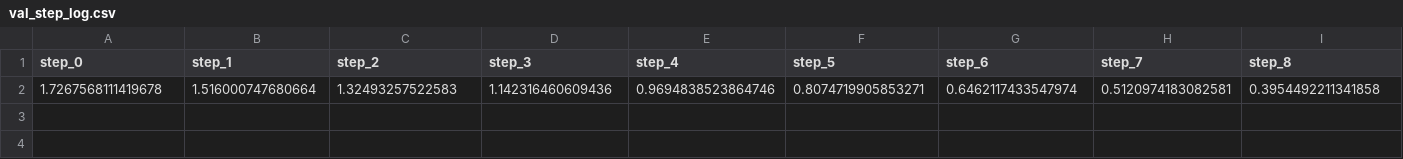
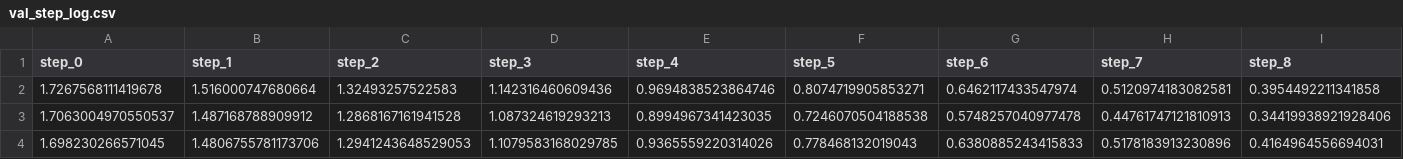
Before and after one commit to a5rojas/diffusion-forcing-scheduling-timeseries, a CSV file: outputs/2025-12-05/09-11-46/training_log/val_step_log.csv, drawn as a sheet; only a part is shown; rows hold the shown columns only; the diff names each change by its address in the sheet, - before the commit and + after, or states it on an @@ line.

```diff
--- a/outputs/2025-12-05/09-11-46/training_log/val_step_log.csv
+++ b/outputs/2025-12-05/09-11-46/training_log/val_step_log.csv
+row 3: 1.7063004970550537 | 1.487168788909912 | 1.2868167161941528 | 1.087324619293213 | 0.8994967341423035 | 0.7246070504188538 | 0.5748257040977478 | 0.44761747121810913 | 0.34419938921928406
+row 4: 1.698230266571045 | 1.4806755781173706 | 1.2941243648529053 | 1.1079583168029785 | 0.9365559220314026 | 0.778468132019043 | 0.6380885243415833 | 0.5178183913230896 | 0.4164964556694031
```
Also changed, not shown: 43 other files.
